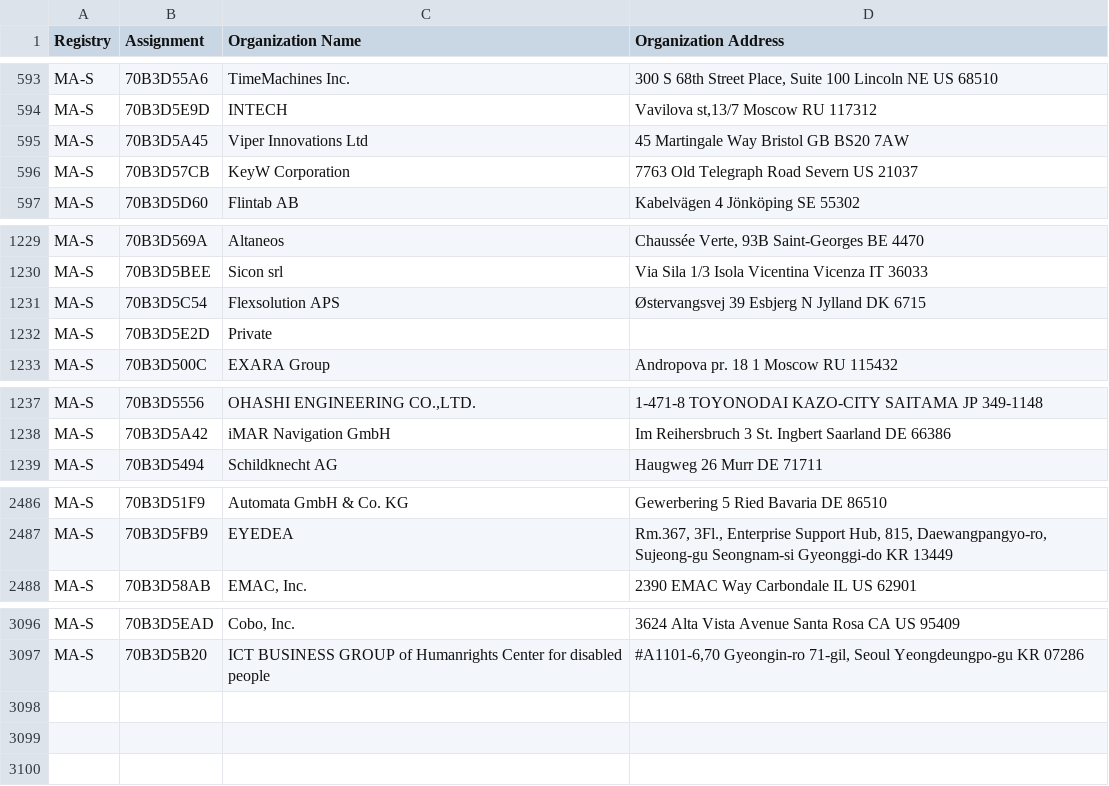
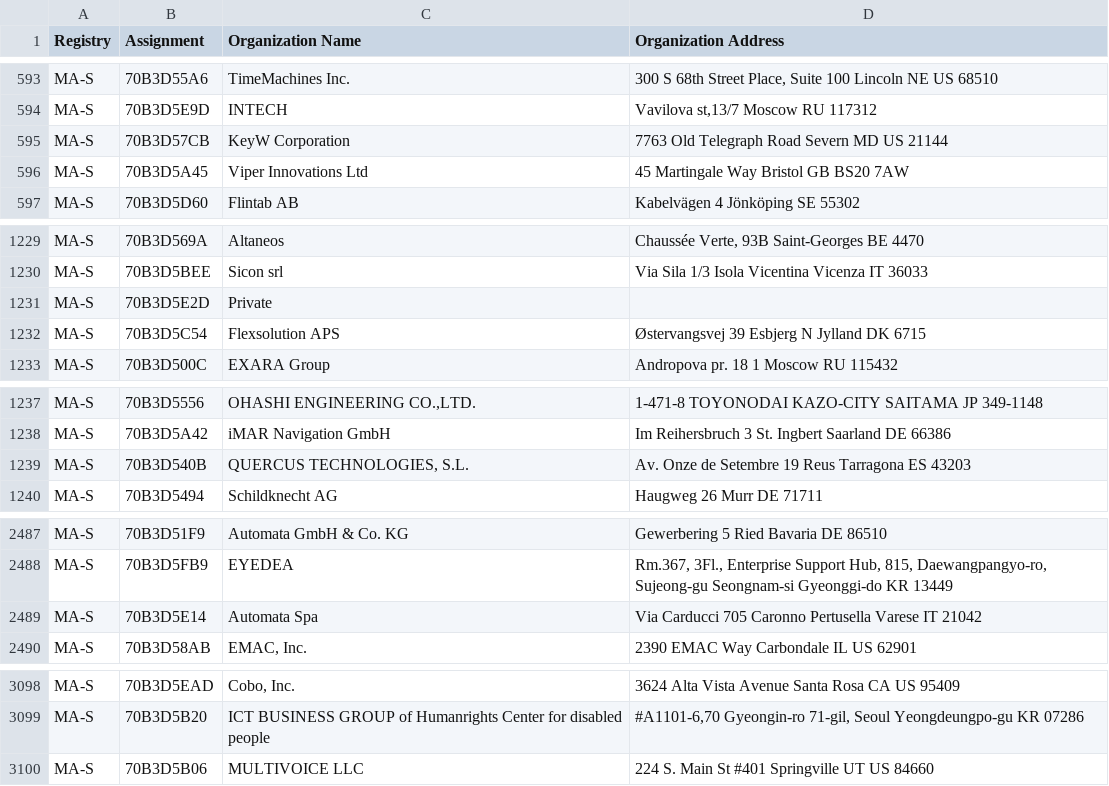
Before and after one commit to hdm/mac-tracker, a CSV file: data/ieee/oui36.csv, drawn as a sheet; only a part is shown, gaps mark what is left out; the diff covers the shown part only.

```diff
--- a/data/ieee/oui36.csv
+++ b/data/ieee/oui36.csv
@@ -594,4 +594,4 @@ MA-S,70B3D55A6,TimeMachines Inc.,"300 S 68th Street Place, Suite 100 Lincoln NE
 MA-S,70B3D5E9D,INTECH,"Vavilova st,13/7 Moscow  RU 117312 "
+MA-S,70B3D57CB,KeyW Corporation,7763 Old Telegraph Road Severn MD US 21144
 MA-S,70B3D5A45,Viper Innovations Ltd,45 Martingale Way Bristol  GB BS20 7AW
-MA-S,70B3D57CB,KeyW Corporation,7763 Old Telegraph Road Severn  US 21037
 MA-S,70B3D5D60,Flintab AB,Kabelvägen 4 Jönköping  SE 55302
@@ -1230,4 +1230,4 @@ MA-S,70B3D569A,Altaneos,"Chaussée Verte, 93B Saint-Georges  BE 4470 "
 MA-S,70B3D5BEE,Sicon srl,Via Sila 1/3 Isola Vicentina Vicenza IT 36033
-MA-S,70B3D5C54,Flexsolution APS,Østervangsvej 39 Esbjerg N Jylland DK 6715
 MA-S,70B3D5E2D,Private,
+MA-S,70B3D5C54,Flexsolution APS,Østervangsvej 39 Esbjerg N Jylland DK 6715
 MA-S,70B3D500C,EXARA Group,Andropova pr. 18 1 Moscow  RU 115432
@@ -1238,2 +1238,3 @@ MA-S,70B3D5556,"OHASHI ENGINEERING CO.,LTD.",1-471-8 TOYONODAI KAZO-CITY SAITAMA
 MA-S,70B3D5A42,iMAR Navigation GmbH,Im Reihersbruch 3 St. Ingbert Saarland DE 66386
+MA-S,70B3D540B,"QUERCUS TECHNOLOGIES, S.L.",Av. Onze de Setembre 19 Reus Tarragona ES 43203
 MA-S,70B3D5494,Schildknecht AG,Haugweg 26 Murr  DE 71711
@@ -2487,2 +2488,3 @@ MA-S,70B3D51F9,Automata GmbH & Co. KG,Gewerbering 5 Ried Bavaria DE 86510
 MA-S,70B3D5FB9,EYEDEA,"Rm.367, 3Fl., Enterprise Support Hub, 815, Daewangpangyo-ro, Sujeong-gu  Seongnam-si Gyeonggi-do KR 13449 "
+MA-S,70B3D5E14,Automata Spa,Via Carducci 705 Caronno Pertusella Varese IT 21042
 MA-S,70B3D58AB,"EMAC, Inc.",2390 EMAC Way Carbondale IL US 62901
@@ -3097 +3099,2 @@ MA-S,70B3D5EAD,"Cobo, Inc.",3624 Alta Vista Avenue Santa Rosa CA US 95409
 MA-S,70B3D5B20,ICT BUSINESS GROUP of Humanrights Center for disabled people,"#A1101-6,70 Gyeongin-ro 71-gil, Seoul Yeongdeungpo-gu KR 07286 "
+MA-S,70B3D5B06,MULTIVOICE LLC,224 S. Main St #401 Springville UT US 84660
```
Also changed, not shown: 1 moved row elsewhere in this file, data/ieee/mam.csv, 13 other files.
